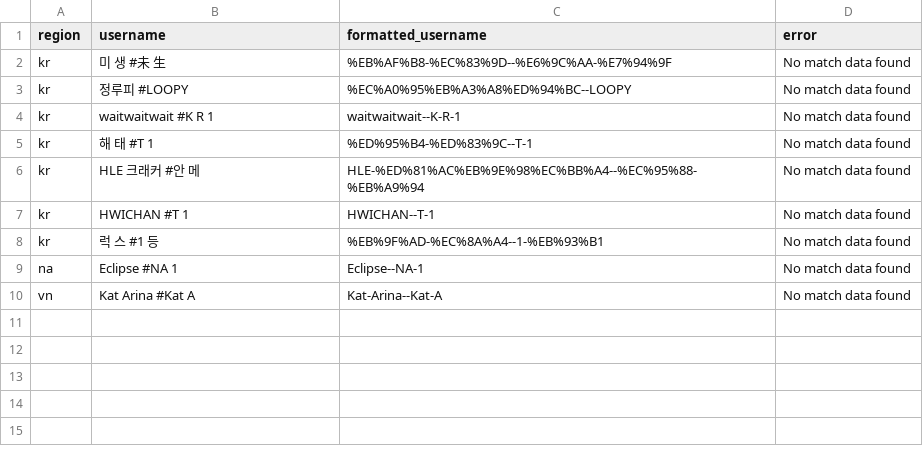
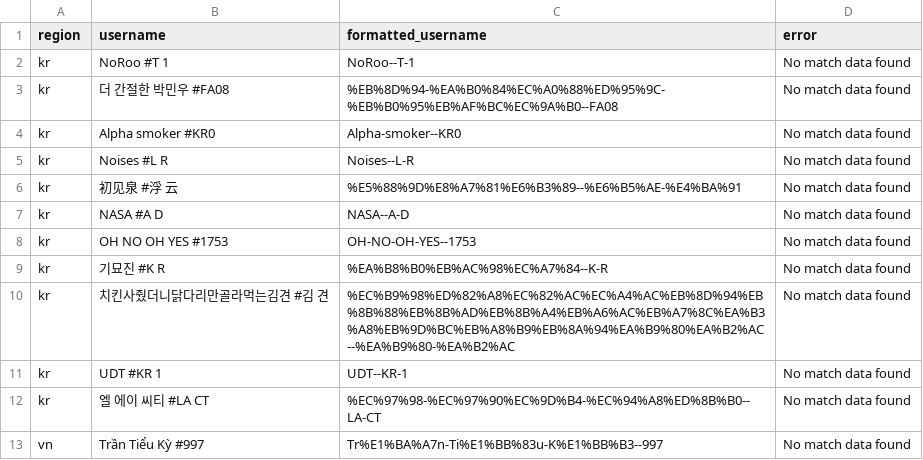
Before and after one commit to marthinsurya/ID2223-Final-Project, a CSV file: util/data/recent_matches_error.csv, drawn as a sheet.

Commit message:
add additional data

```diff
--- a/util/data/recent_matches_error.csv
+++ b/util/data/recent_matches_error.csv
@@ -1,10 +1,13 @@
 region,username,formatted_username,error
-kr,미 생 #未 生,%EB%AF%B8-%EC%83%9D--%E6%9C%AA-%E7%94%9F,No match data found
-kr,정루피 #LOOPY,%EC%A0%95%EB%A3%A8%ED%94%BC--LOOPY,No match data found
-kr,waitwaitwait #K R 1,waitwaitwait--K-R-1,No match data found
-kr,해 태 #T 1,%ED%95%B4-%ED%83%9C--T-1,No match data found
-kr,HLE 크래커 #안 메,HLE-%ED%81%AC%EB%9E%98%EC%BB%A4--%EC%95%88-%EB%A9%94,No match data found
-kr,HWICHAN #T 1,HWICHAN--T-1,No match data found
-kr,럭 스 #1 등,%EB%9F%AD-%EC%8A%A4--1-%EB%93%B1,No match data found
-na,Eclipse #NA 1,Eclipse--NA-1,No match data found
-vn,Kat Arina #Kat A,Kat-Arina--Kat-A,No match data found
+kr,NoRoo #T 1,NoRoo--T-1,No match data found
+kr,더 간절한 박민우 #FA08,%EB%8D%94-%EA%B0%84%EC%A0%88%ED%95%9C-%EB%B0%95%EB%AF%BC%EC%9A%B0--FA08,No match data found
+kr,Alpha smoker #KR0,Alpha-smoker--KR0,No match data found
+kr,Noises #L R,Noises--L-R,No match data found
+kr,初见泉 #浮 云,%E5%88%9D%E8%A7%81%E6%B3%89--%E6%B5%AE-%E4%BA%91,No match data found
+kr,NASA #A D,NASA--A-D,No match data found
+kr,OH NO OH YES #1753,OH-NO-OH-YES--1753,No match data found
+kr,기묘진 #K R,%EA%B8%B0%EB%AC%98%EC%A7%84--K-R,No match data found
+kr,치킨사줬더니닭다리만골라먹는김견 #김 견,%EC%B9%98%ED%82%A8%EC%82%AC%EC%A4%AC%EB%8D%94%EB%8B%88%EB%8B%AD%EB%8B%A4%EB%A6%AC%EB%A7%8C%EA%B3%A8%EB%9D%BC%EB%A8%B9%EB%8A%94%EA%B9%80%EA%B2%AC--%EA%B9%80-%EA%B2%AC,No match data found
+kr,UDT #KR 1,UDT--KR-1,No match data found
+kr,엘 에이 씨티 #LA CT,%EC%97%98-%EC%97%90%EC%9D%B4-%EC%94%A8%ED%8B%B0--LA-CT,No match data found
+vn,Trần Tiểu Kỳ #997,Tr%E1%BA%A7n-Ti%E1%BB%83u-K%E1%BB%B3--997,No match data found
```
Also changed, not shown: 28 other files.
